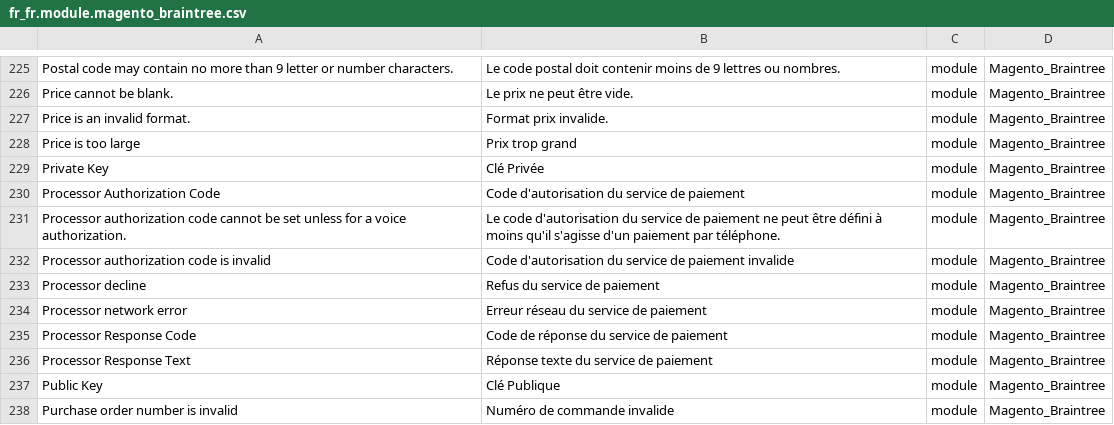
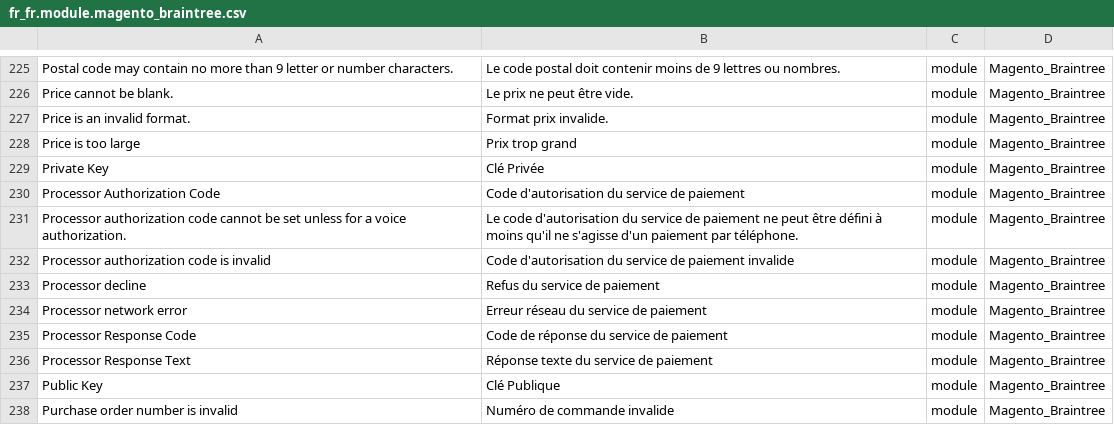
Before and after one commit to Imaginaerum/magento2-language-fr-fr, a CSV file: fr_fr.module.magento_braintree.csv, drawn as a sheet; only a part is shown, gaps mark what is left out.

```diff
--- a/fr_fr.module.magento_braintree.csv
+++ b/fr_fr.module.magento_braintree.csv
@@ -230,3 +230,3 @@
 "Processor Authorization Code","Code d'autorisation du service de paiement",module,Magento_Braintree
-"Processor authorization code cannot be set unless for a voice authorization.","Le code d'autorisation du service de paiement ne peut être défini à moins qu'il s'agisse d'un paiement par téléphone.",module,Magento_Braintree
+"Processor authorization code cannot be set unless for a voice authorization.","Le code d'autorisation du service de paiement ne peut être défini à moins qu'il ne s'agisse d'un paiement par téléphone.",module,Magento_Braintree
 "Processor authorization code is invalid","Code d'autorisation du service de paiement invalide",module,Magento_Braintree
```
Also changed, not shown: fr_fr.deprecated.imaginaerum.after.2.0.3.csv, fr_fr.module.magento_catalog.csv, 8 other files.
